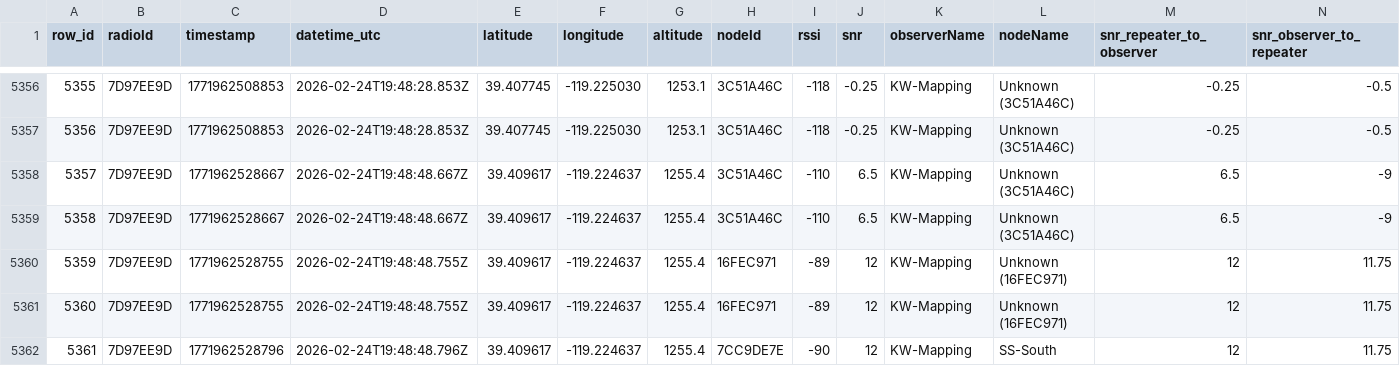
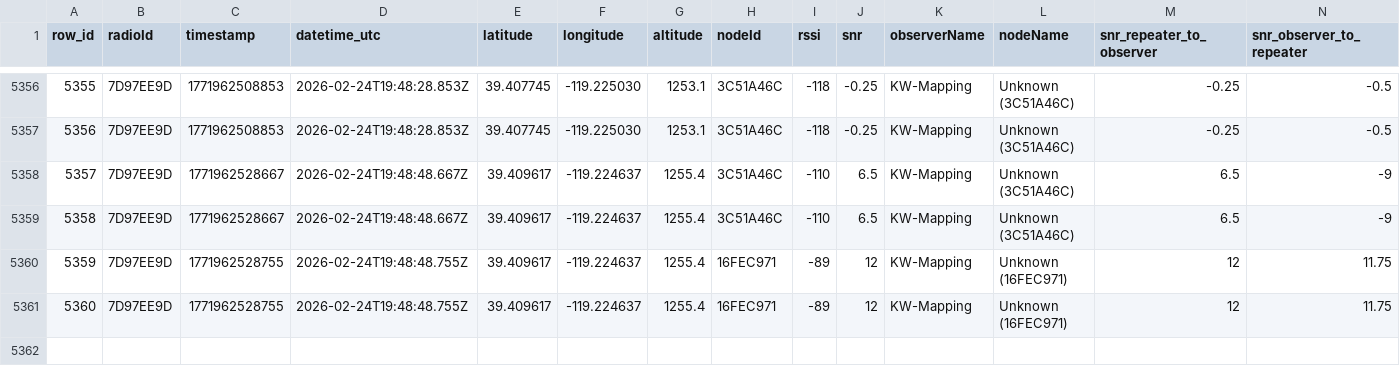
Before and after one commit to just-stuff-tm/mesh-data, a CSV file: scans.csv, drawn as a sheet; only a part is shown, gaps mark what is left out.

```diff
--- a/scans.csv
+++ b/scans.csv
@@ -5361,2 +5361 @@ row_id,radioId,timestamp,datetime_utc,latitude,longitude,altitude,nodeId,rssi,sn
 5360,7D97EE9D,1771962528755,2026-02-24T19:48:48.755Z,39.409617,-119.224637,1255.4,16FEC971,-89,12,KW-Mapping,Unknown (16FEC971),12,11.75
-5361,7D97EE9D,1771962528796,2026-02-24T19:48:48.796Z,39.409617,-119.224637,1255.4,7CC9DE7E,-90,12,KW-Mapping,SS-South,12,11.75
```
